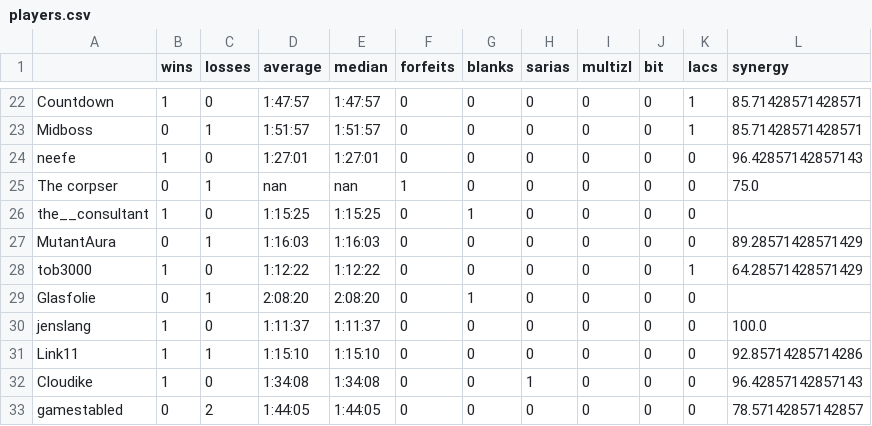
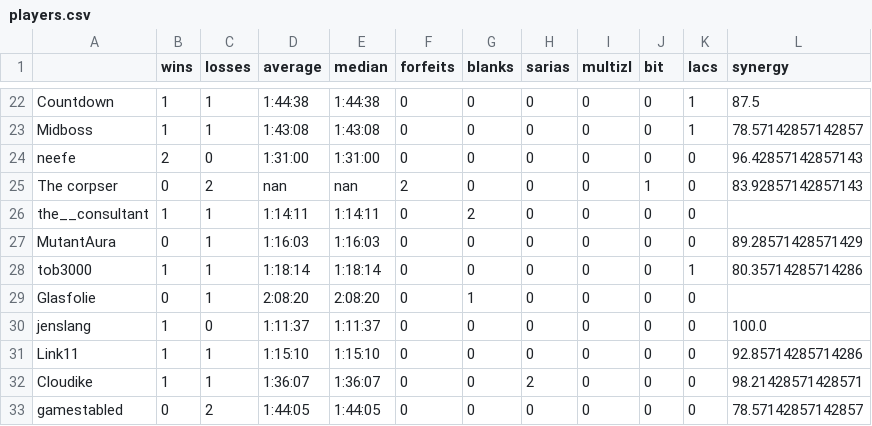
Before and after one commit to fenyan-16/oot-bingostats, a CSV file: statistics/2022/players.csv, drawn as a sheet; only a part is shown, gaps mark what is left out; the diff covers the shown part only; the diff names each change by its address in the sheet, - before the commit and + after, or states it on an @@ line.

```diff
--- a/statistics/2022/players.csv
+++ b/statistics/2022/players.csv
-C22 (losses): 0
+C22 (losses): 1
-D22 (average): 1:47:57
+D22 (average): 1:44:38
-E22 (median): 1:47:57
+E22 (median): 1:44:38
-L22 (synergy): 85.71428571428571
+L22 (synergy): 87.5
-B23 (wins): 0
+B23 (wins): 1
-D23 (average): 1:51:57
+D23 (average): 1:43:08
-E23 (median): 1:51:57
+E23 (median): 1:43:08
-L23 (synergy): 85.71428571428571
+L23 (synergy): 78.57142857142857
-B24 (wins): 1
+B24 (wins): 2
-D24 (average): 1:27:01
+D24 (average): 1:31:00
-E24 (median): 1:27:01
+E24 (median): 1:31:00
-C25 (losses): 1
+C25 (losses): 2
-F25 (forfeits): 1
+F25 (forfeits): 2
-J25 (bit): 0
+J25 (bit): 1
-L25 (synergy): 75.0
+L25 (synergy): 83.92857142857143
-C26 (losses): 0
+C26 (losses): 1
-D26 (average): 1:15:25
+D26 (average): 1:14:11
-E26 (median): 1:15:25
+E26 (median): 1:14:11
-G26 (blanks): 1
+G26 (blanks): 2
-C28 (losses): 0
+C28 (losses): 1
-D28 (average): 1:12:22
+D28 (average): 1:18:14
-E28 (median): 1:12:22
+E28 (median): 1:18:14
-L28 (synergy): 64.28571428571429
+L28 (synergy): 80.35714285714286
-C32 (losses): 0
+C32 (losses): 1
-D32 (average): 1:34:08
+D32 (average): 1:36:07
-E32 (median): 1:34:08
+E32 (median): 1:36:07
-H32 (sarias): 1
+H32 (sarias): 2
-L32 (synergy): 96.42857142857143
+L32 (synergy): 98.21428571428571
```
Also changed, not shown: 86 edited cells elsewhere in this file, statistics/2022/goals.csv, statistics/v10.2/goals.csv, 5 other files.
